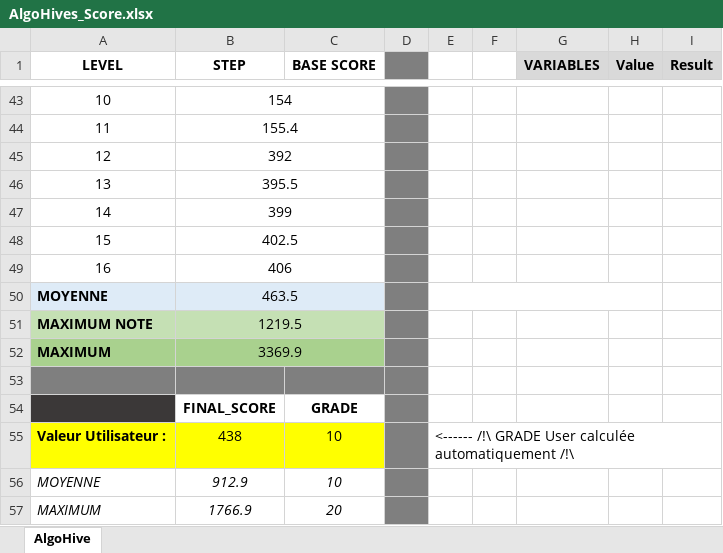
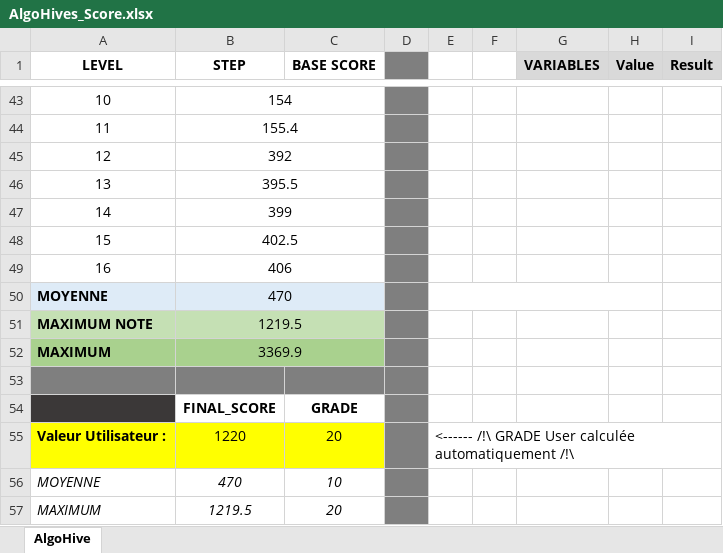
Before and after one commit to AlgoHive-Coding-Puzzles/Documentation, an Excel workbook: AlgoHives_Score.xlsx, sheet AlgoHive, drawn as a sheet; only a part is shown, gaps mark what is left out; values as stored, in another font and other column widths than the file's, no borders; the diff names each change by its address in the sheet, - before the commit and + after, or states it on an @@ line.

Commit message:
Update AlgoHives_Score.xlsx with modified scoring data

```diff
--- a/AlgoHives_Score.xlsx (sheet AlgoHive)
+++ b/AlgoHives_Score.xlsx (sheet AlgoHive)
-B50 (STEP): 463.5
+B50 (STEP): 470
-B55 (STEP): 438
+B55 (STEP): 1220
-C55 (BASE SCORE): 10
+C55 (BASE SCORE): 20
-B56 (STEP): 912.9
+B56 (STEP): 470
-B57 (STEP): 1766.9
+B57 (STEP): 1219.5
```
